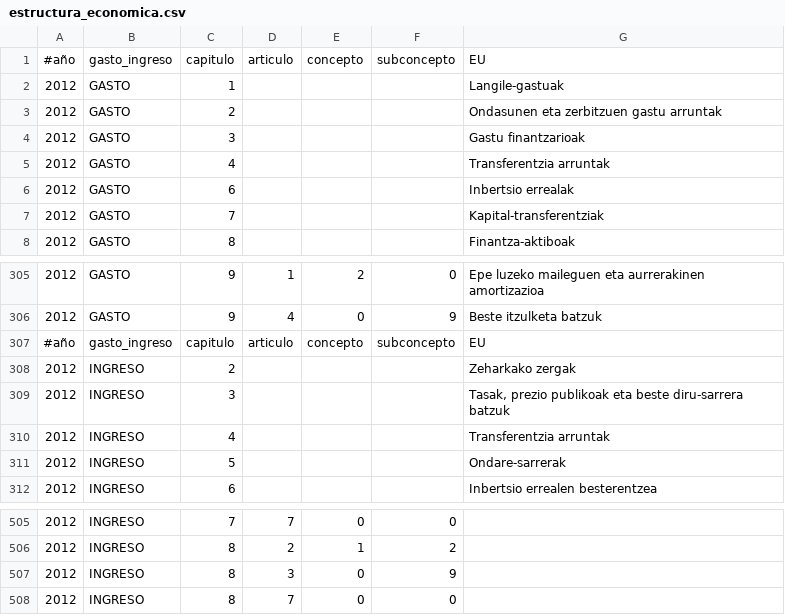
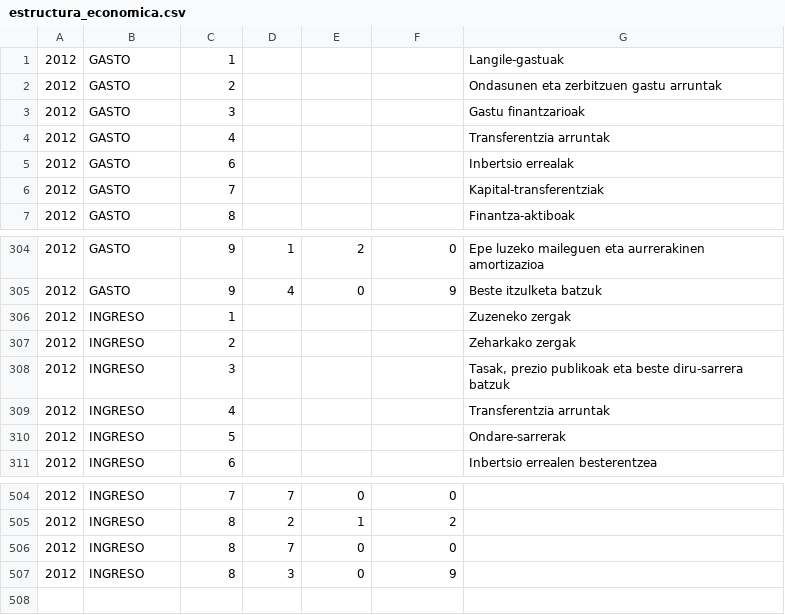
Before and after one commit to civio/presupuesto-navarra, a CSV file: data/eu/comunidad/2012/estructura_economica.csv, drawn as a sheet; only a part is shown, gaps mark what is left out.

```diff
--- a/data/eu/comunidad/2012/estructura_economica.csv
+++ b/data/eu/comunidad/2012/estructura_economica.csv
@@ -1,2 +1 @@
-#año,gasto_ingreso,capitulo,articulo,concepto,subconcepto,EU
 2012,GASTO,1,,,,Langile-gastuak
@@ -306,3 +305,3 @@
 2012,GASTO,9,4,0,9,Beste itzulketa batzuk
-#año,gasto_ingreso,capitulo,articulo,concepto,subconcepto,EU
+2012,INGRESO,1,,,,Zuzeneko zergak
 2012,INGRESO,2,,,,Zeharkako zergak
@@ -506,3 +505,3 @@
 2012,INGRESO,8,2,1,2,
+2012,INGRESO,8,7,0,0,
 2012,INGRESO,8,3,0,9,
-2012,INGRESO,8,7,0,0,
```
Also changed, not shown: data/eu/comunidad/2011/estructura_economica.csv, data/eu/comunidad/2013/estructura_economica.csv, 10 other files.
